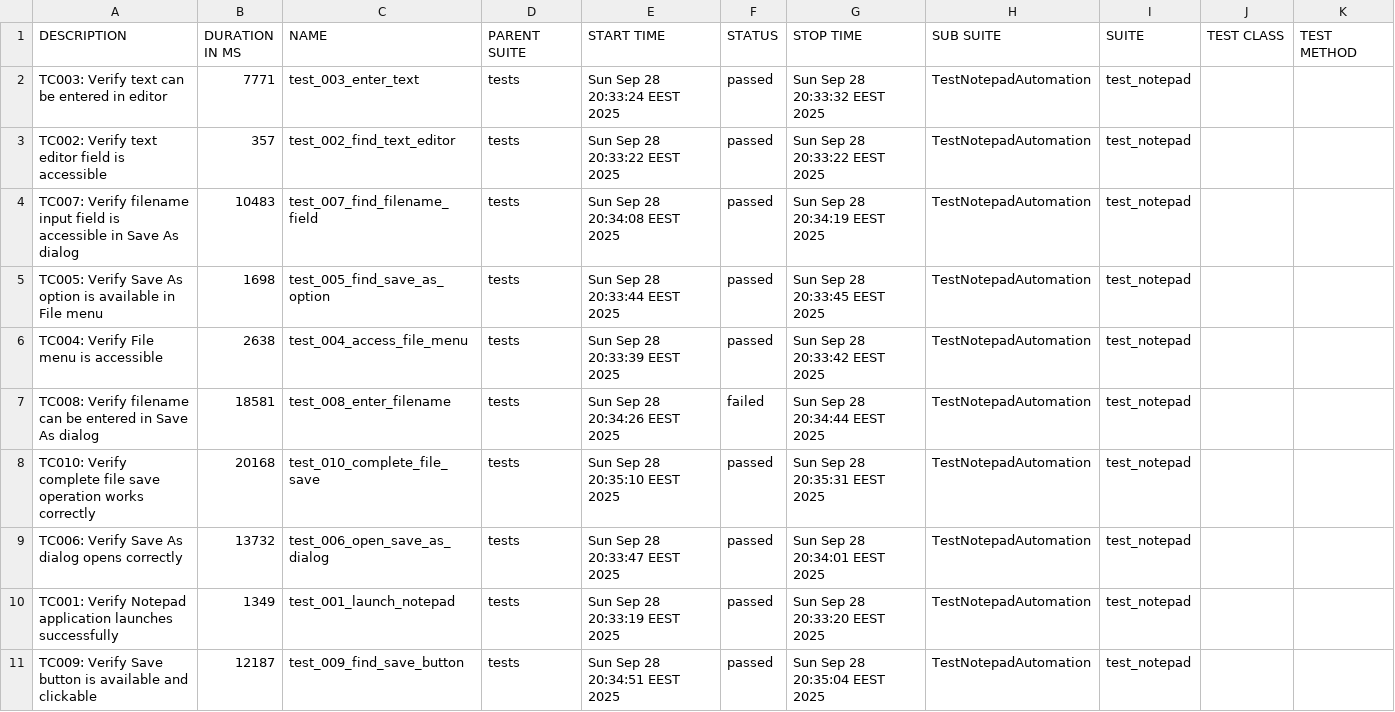
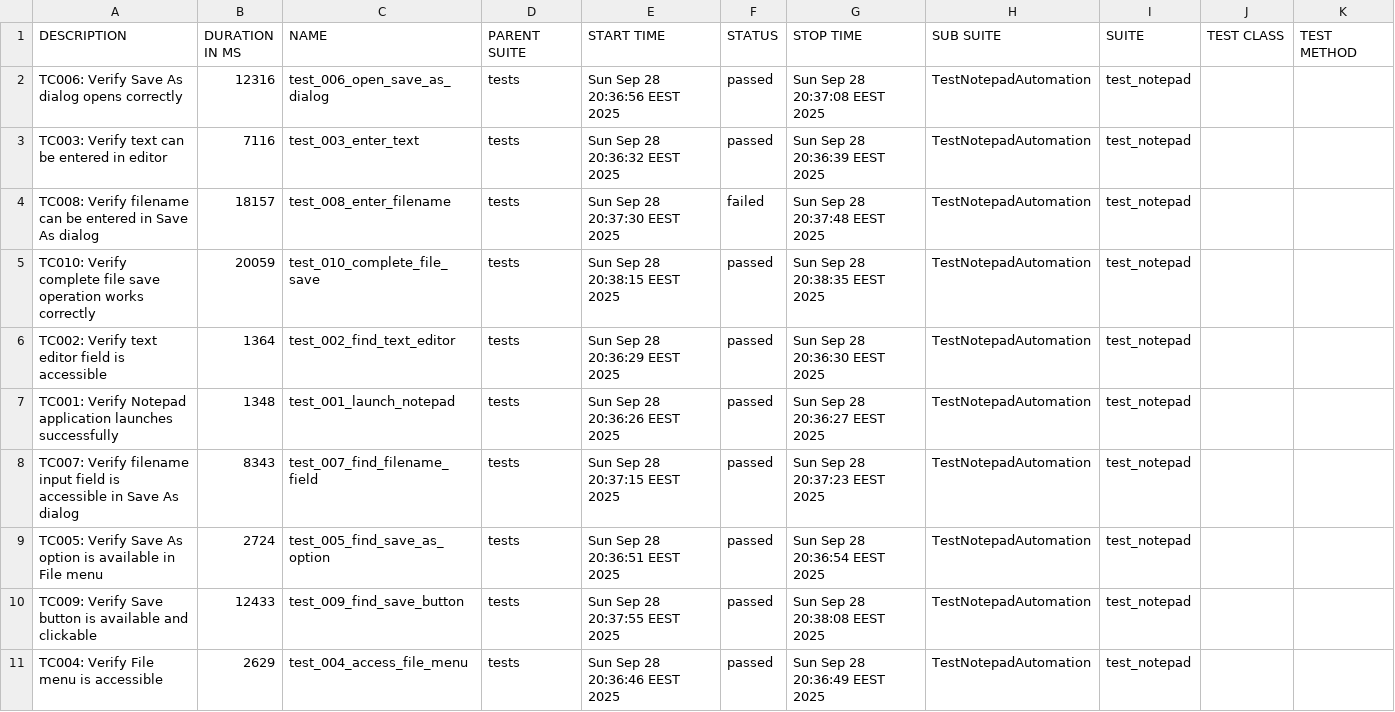
Before and after one commit to teppoaland/git_storage, a CSV file: allure-history/notepad-tests/data/suites.csv, drawn as a sheet.

Commit message:
Update notepad tests and Allure report - Build 20250928.30

```diff
--- a/allure-history/notepad-tests/data/suites.csv
+++ b/allure-history/notepad-tests/data/suites.csv
@@ -1,11 +1,11 @@
 "DESCRIPTION","DURATION IN MS","NAME","PARENT SUITE","START TIME","STATUS","STOP TIME","SUB SUITE","SUITE","TEST CLASS","TEST METHOD"
-"TC003: Verify text can be entered in editor","7771","test_003_enter_text","tests","Sun Sep 28 20:33:24 EEST 2025","passed","Sun Sep 28 20:33:32 EEST 2025","TestNotepadAutomation","test_notepad","",""
-"TC002: Verify text editor field is accessible","357","test_002_find_text_editor","tests","Sun Sep 28 20:33:22 EEST 2025","passed","Sun Sep 28 20:33:22 EEST 2025","TestNotepadAutomation","test_notepad","",""
-"TC007: Verify filename input field is accessible in Save As dialog","10483","test_007_find_filename_field","tests","Sun Sep 28 20:34:08 EEST 2025","passed","Sun Sep 28 20:34:19 EEST 2025","TestNotepadAutomation","test_notepad","",""
-"TC005: Verify Save As option is available in File menu","1698","test_005_find_save_as_option","tests","Sun Sep 28 20:33:44 EEST 2025","passed","Sun Sep 28 20:33:45 EEST 2025","TestNotepadAutomation","test_notepad","",""
-"TC004: Verify File menu is accessible","2638","test_004_access_file_menu","tests","Sun Sep 28 20:33:39 EEST 2025","passed","Sun Sep 28 20:33:42 EEST 2025","TestNotepadAutomation","test_notepad","",""
-"TC008: Verify filename can be entered in Save As dialog","18581","test_008_enter_filename","tests","Sun Sep 28 20:34:26 EEST 2025","failed","Sun Sep 28 20:34:44 EEST 2025","TestNotepadAutomation","test_notepad","",""
-"TC010: Verify complete file save operation works correctly","20168","test_010_complete_file_save","tests","Sun Sep 28 20:35:10 EEST 2025","passed","Sun Sep 28 20:35:31 EEST 2025","TestNotepadAutomation","test_notepad","",""
-"TC006: Verify Save As dialog opens correctly","13732","test_006_open_save_as_dialog","tests","Sun Sep 28 20:33:47 EEST 2025","passed","Sun Sep 28 20:34:01 EEST 2025","TestNotepadAutomation","test_notepad","",""
-"TC001: Verify Notepad application launches successfully","1349","test_001_launch_notepad","tests","Sun Sep 28 20:33:19 EEST 2025","passed","Sun Sep 28 20:33:20 EEST 2025","TestNotepadAutomation","test_notepad","",""
-"TC009: Verify Save button is available and clickable","12187","test_009_find_save_button","tests","Sun Sep 28 20:34:51 EEST 2025","passed","Sun Sep 28 20:35:04 EEST 2025","TestNotepadAutomation","test_notepad","",""
+"TC006: Verify Save As dialog opens correctly","12316","test_006_open_save_as_dialog","tests","Sun Sep 28 20:36:56 EEST 2025","passed","Sun Sep 28 20:37:08 EEST 2025","TestNotepadAutomation","test_notepad","",""
+"TC003: Verify text can be entered in editor","7116","test_003_enter_text","tests","Sun Sep 28 20:36:32 EEST 2025","passed","Sun Sep 28 20:36:39 EEST 2025","TestNotepadAutomation","test_notepad","",""
+"TC008: Verify filename can be entered in Save As dialog","18157","test_008_enter_filename","tests","Sun Sep 28 20:37:30 EEST 2025","failed","Sun Sep 28 20:37:48 EEST 2025","TestNotepadAutomation","test_notepad","",""
+"TC010: Verify complete file save operation works correctly","20059","test_010_complete_file_save","tests","Sun Sep 28 20:38:15 EEST 2025","passed","Sun Sep 28 20:38:35 EEST 2025","TestNotepadAutomation","test_notepad","",""
+"TC002: Verify text editor field is accessible","1364","test_002_find_text_editor","tests","Sun Sep 28 20:36:29 EEST 2025","passed","Sun Sep 28 20:36:30 EEST 2025","TestNotepadAutomation","test_notepad","",""
+"TC001: Verify Notepad application launches successfully","1348","test_001_launch_notepad","tests","Sun Sep 28 20:36:26 EEST 2025","passed","Sun Sep 28 20:36:27 EEST 2025","TestNotepadAutomation","test_notepad","",""
+"TC007: Verify filename input field is accessible in Save As dialog","8343","test_007_find_filename_field","tests","Sun Sep 28 20:37:15 EEST 2025","passed","Sun Sep 28 20:37:23 EEST 2025","TestNotepadAutomation","test_notepad","",""
+"TC005: Verify Save As option is available in File menu","2724","test_005_find_save_as_option","tests","Sun Sep 28 20:36:51 EEST 2025","passed","Sun Sep 28 20:36:54 EEST 2025","TestNotepadAutomation","test_notepad","",""
+"TC009: Verify Save button is available and clickable","12433","test_009_find_save_button","tests","Sun Sep 28 20:37:55 EEST 2025","passed","Sun Sep 28 20:38:08 EEST 2025","TestNotepadAutomation","test_notepad","",""
+"TC004: Verify File menu is accessible","2629","test_004_access_file_menu","tests","Sun Sep 28 20:36:46 EEST 2025","passed","Sun Sep 28 20:36:49 EEST 2025","TestNotepadAutomation","test_notepad","",""
```
Also changed, not shown: 38 other files.
